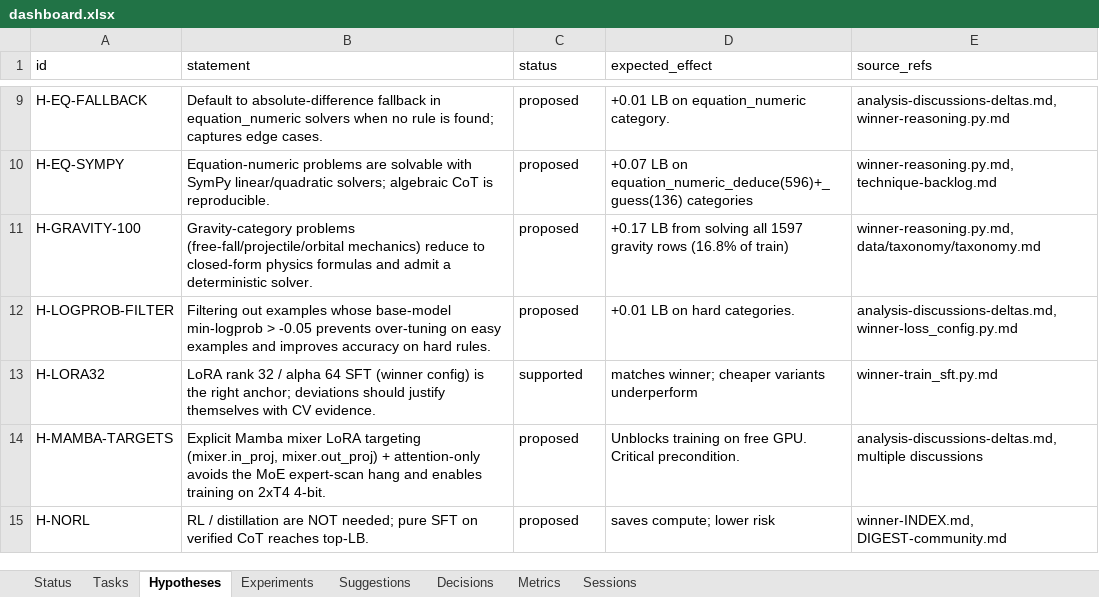
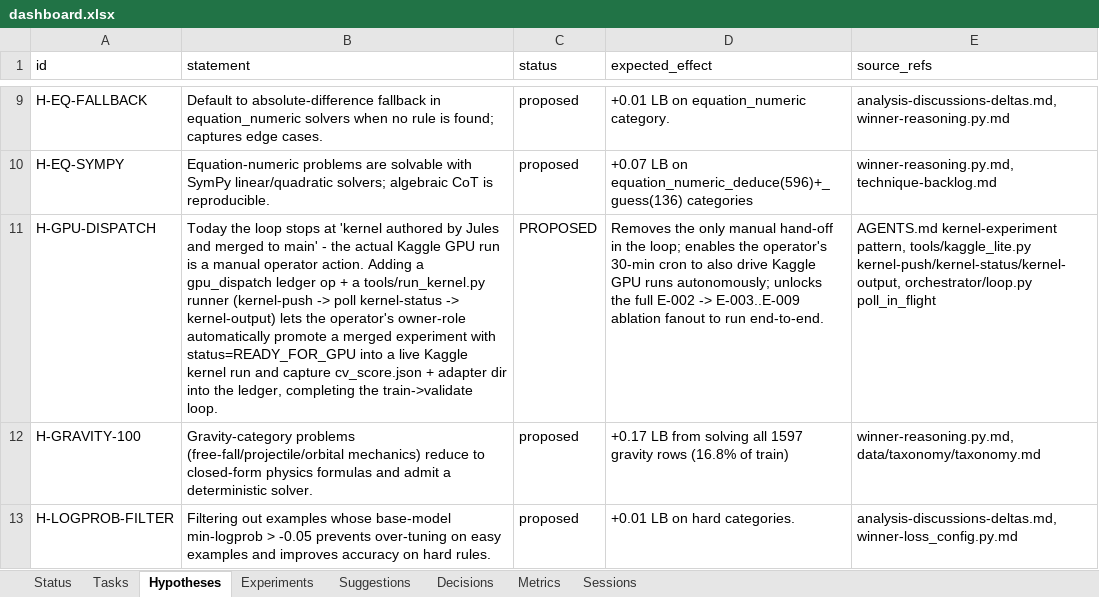
Before and after one commit to manojdadi56/Kaggle, an Excel workbook: state/dashboard.xlsx, sheet Hypotheses, drawn as a sheet; only a part is shown, gaps mark what is left out; the shorter side is filled out with more unchanged rows; values as stored, in another font and other column widths than the file's, no borders; the diff names each change by its address in the sheet, - before the commit and + after, or states it on an @@ line.

Commit message:
tick RUN-20260530-114605c: dashboard + reporter log (pipeline-completion: train/validate/submit)

```diff
--- a/state/dashboard.xlsx (sheet Hypotheses)
+++ b/state/dashboard.xlsx (sheet Hypotheses)
+row 11: H-GPU-DISPATCH | Today the loop stops at 'kernel authored by Jules and merged to main' - the actual Kaggle GPU run is a manual operator action. Adding a gpu_dispatch ledger op + a tools/run_kernel.py runner (kernel-push -> poll kernel-status -> kernel-output) lets the operator's owner-role automatically promote a merged experiment with status=READY_FOR_GPU into a live Kaggle kernel run and capture cv_score.json + adapter dir into the ledger, completing the train->validate loop. | PROPOSED | Removes the only manual hand-off in the loop; enables the operator's 30-min cron to also drive Kaggle GPU runs autonomously; unlocks the full E-002 -> E-003..E-009 ablation fanout to run end-to-end. | AGENTS.md kernel-experiment pattern, tools/kaggle_lite.py kernel-push/kernel-status/kernel-output, orchestrator/loop.py poll_in_flight
```
Also changed, not shown: sheet Tasks, sheet Status, 1 other file.
